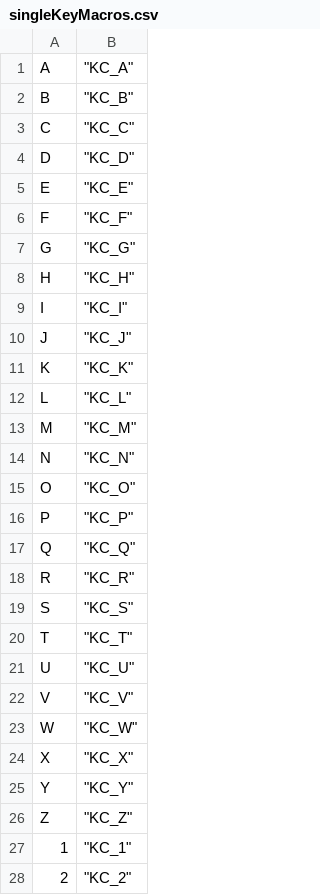
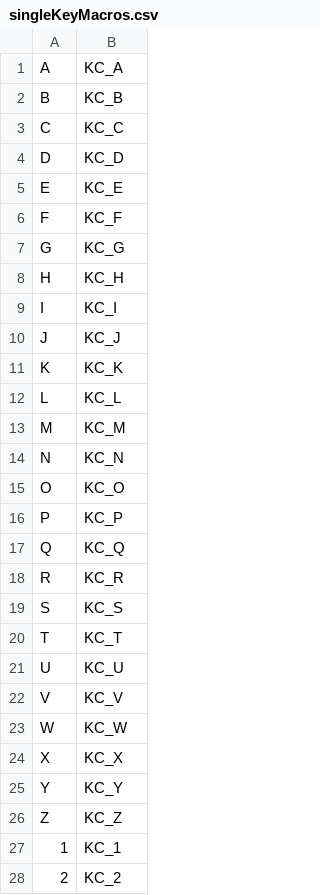
Before and after one commit to KyKlersy/QKeyMapperCapstone, a CSV file: GuiShellTest/Resources/singleKeyMacros.csv, drawn as a sheet; only a part is shown; the diff covers the shown part only.

```diff
--- a/GuiShellTest/Resources/singleKeyMacros.csv
+++ b/GuiShellTest/Resources/singleKeyMacros.csv
@@ -1,28 +1,28 @@
-A,"""KC_A"""
-B,"""KC_B"""
-C,"""KC_C"""
-D,"""KC_D"""
-E,"""KC_E"""
-F,"""KC_F"""
-G,"""KC_G"""
-H,"""KC_H"""
-I,"""KC_I"""
-J,"""KC_J"""
-K,"""KC_K"""
-L,"""KC_L"""
-M,"""KC_M"""
-N,"""KC_N"""
-O,"""KC_O"""
-P,"""KC_P"""
-Q,"""KC_Q"""
-R,"""KC_R"""
-S,"""KC_S"""
-T,"""KC_T"""
-U,"""KC_U"""
-V,"""KC_V"""
-W,"""KC_W"""
-X,"""KC_X"""
-Y,"""KC_Y"""
-Z,"""KC_Z"""
-1,"""KC_1"""
-2,"""KC_2"""
+A,KC_A
+B,KC_B
+C,KC_C
+D,KC_D
+E,KC_E
+F,KC_F
+G,KC_G
+H,KC_H
+I,KC_I
+J,KC_J
+K,KC_K
+L,KC_L
+M,KC_M
+N,KC_N
+O,KC_O
+P,KC_P
+Q,KC_Q
+R,KC_R
+S,KC_S
+T,KC_T
+U,KC_U
+V,KC_V
+W,KC_W
+X,KC_X
+Y,KC_Y
+Z,KC_Z
+1,KC_1
+2,KC_2
```
Also changed, not shown: 58 edited cells elsewhere in this file, 1 other file.
